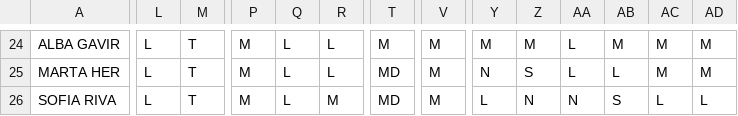
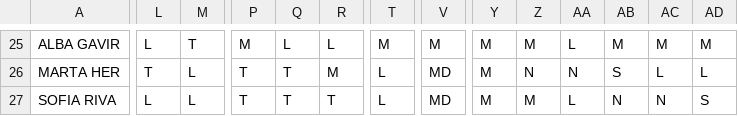
Before and after one commit to flopinawer/polish, a CSV file: schedule.csv, drawn as a sheet; only a part is shown, gaps mark what is left out; addresses are those after the commit; the diff covers the shown part only; the diff names each change by its address in the sheet, - before the commit and + after, or states it on an @@ line.

```diff
--- a/schedule.csv
+++ b/schedule.csv
-L26: L
+L26: T
-M26:M27: T
+M26:M27: L
-P26:P27: M
+P26:P27: T
-Q26:Q27: L
+Q26:Q27: T
-R26: L
+R26: M
-T26:T27: MD
+T26:T27: L
-V26:V27: M
+V26:V27: MD
-Y26: N
+Y26: M
-Z26: S
+Z26: N
-AA26: L
+AA26: N
-AB26: L
+AB26: S
-AC26: M
+AC26: L
-AD26: M
+AD26: L
-R27: M
+R27: T
-Y27: L
+Y27: M
-Z27: N
+Z27: M
-AA27: N
+AA27: L
-AB27: S
+AB27: N
-AC27: L
+AC27: N
-AD27: L
+AD27: S
```
Also changed, not shown: 1 added row and 104 edited cells elsewhere in this file.
